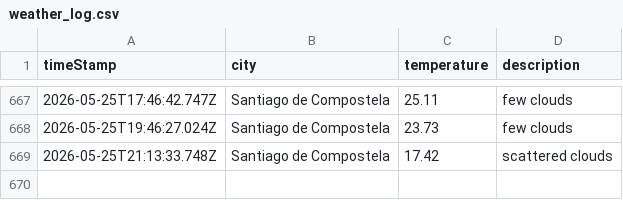
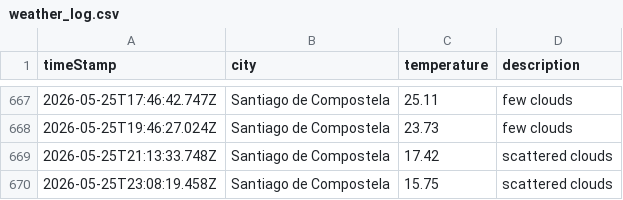
Before and after one commit to jimcousins/Weather-App, a CSV file: data/weather_log.csv, drawn as a sheet; only a part is shown, gaps mark what is left out; the diff names each change by its address in the sheet, - before the commit and + after, or states it on an @@ line.

```diff
--- a/data/weather_log.csv
+++ b/data/weather_log.csv
+row 670: 2026-05-25T23:08:19.458Z | Santiago de Compostela | 15.75 | scattered clouds
```
Also changed, not shown: 1 other file.
